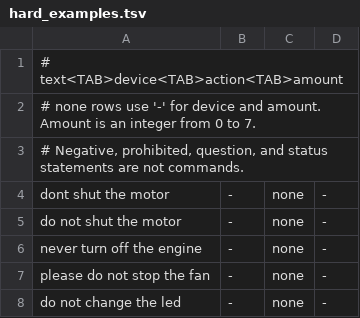
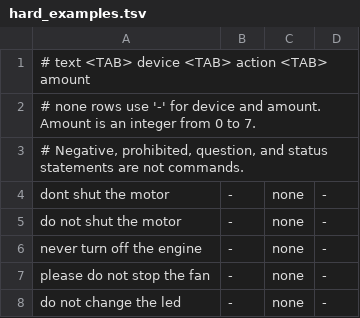
Before and after one commit to Sierrastdio/ESP32-S3-Bert-Kluster, a TSV file: Bert/hard_examples.tsv, drawn as a sheet; only a part is shown.

```diff
--- a/Bert/hard_examples.tsv
+++ b/Bert/hard_examples.tsv
@@ -1,2 +1,2 @@
-# text<TAB>device<TAB>action<TAB>amount
+# text <TAB> device <TAB> action <TAB> amount
 # none rows use '-' for device and amount. Amount is an integer from 0 to 7.
```
Also changed, not shown: 7 other files.
